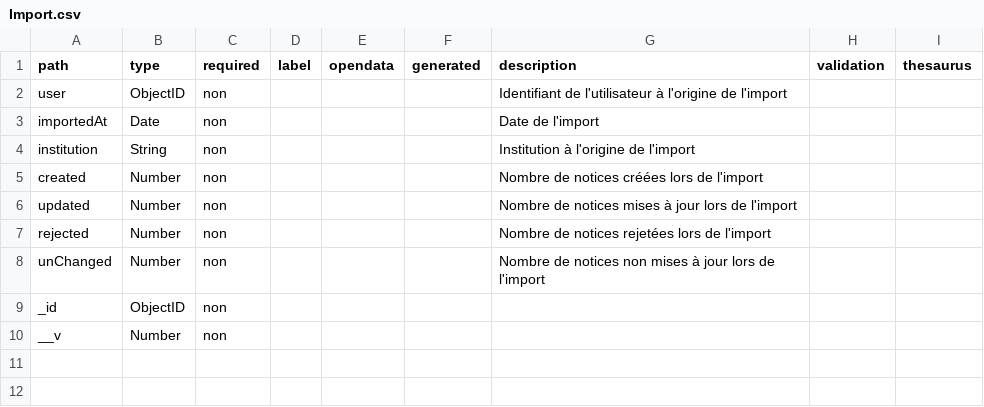
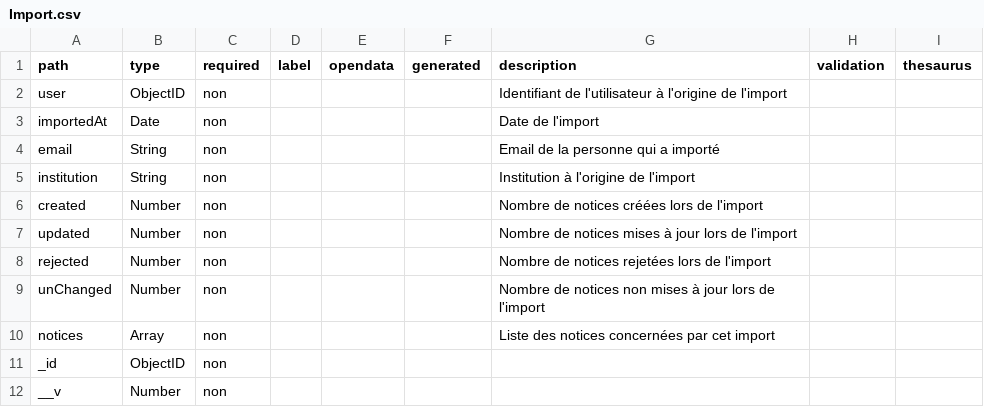
Before and after one commit to betagouv/pop, a CSV file: apps/api/csv/Import.csv, drawn as a sheet.

```diff
--- a/apps/api/csv/Import.csv
+++ b/apps/api/csv/Import.csv
@@ -3,2 +3,3 @@ path,type,required,label,opendata,generated,description,validation,thesaurus
 "importedAt","Date","non","","","","Date de l'import ","",""
+"email","String","non","","","","Email de la personne qui a importé","",""
 "institution","String","non","","","","Institution à l'origine de l'import","",""
@@ -8,2 +9,3 @@ path,type,required,label,opendata,generated,description,validation,thesaurus
 "unChanged","Number","non","","","","Nombre de notices non mises à jour lors de l'import","",""
+"notices","Array","non","","","","Liste des notices concernées par cet import","",""
 "_id","ObjectID","non","","","","","",""
```
Also changed, not shown: apps/api/csv/memoire.csv, apps/api/csv/merimee.csv, 6 other files.
